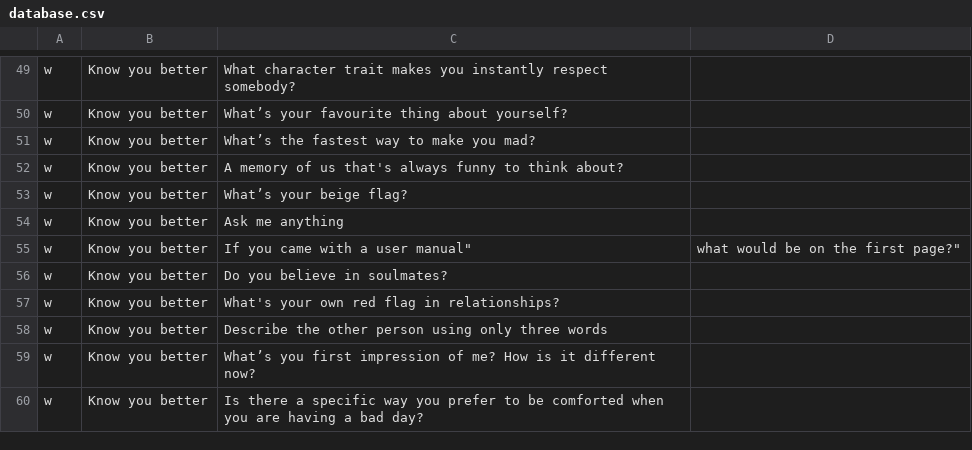
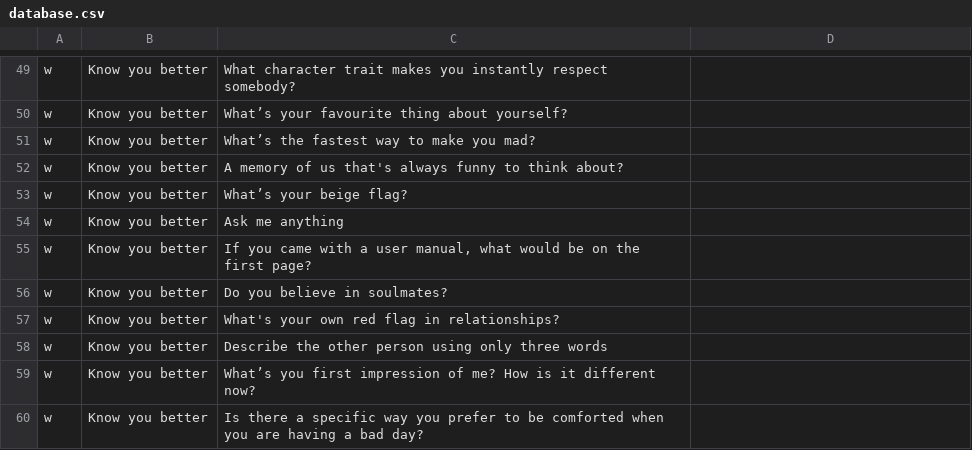
Before and after one commit to mimkis/downforachat, a CSV file: database.csv, drawn as a sheet; only a part is shown, gaps mark what is left out.

Commit message:
Update database.csv

```diff
--- a/database.csv
+++ b/database.csv
@@ -54,3 +54,3 @@ w,Know you better,What’s your beige flag?
 w,Know you better,Ask me anything
-w,Know you better,"If you came with a "user manual", what would be on the first page?"
+w,Know you better,"If you came with a user manual, what would be on the first page?"
 w,Know you better,Do you believe in soulmates?
```
